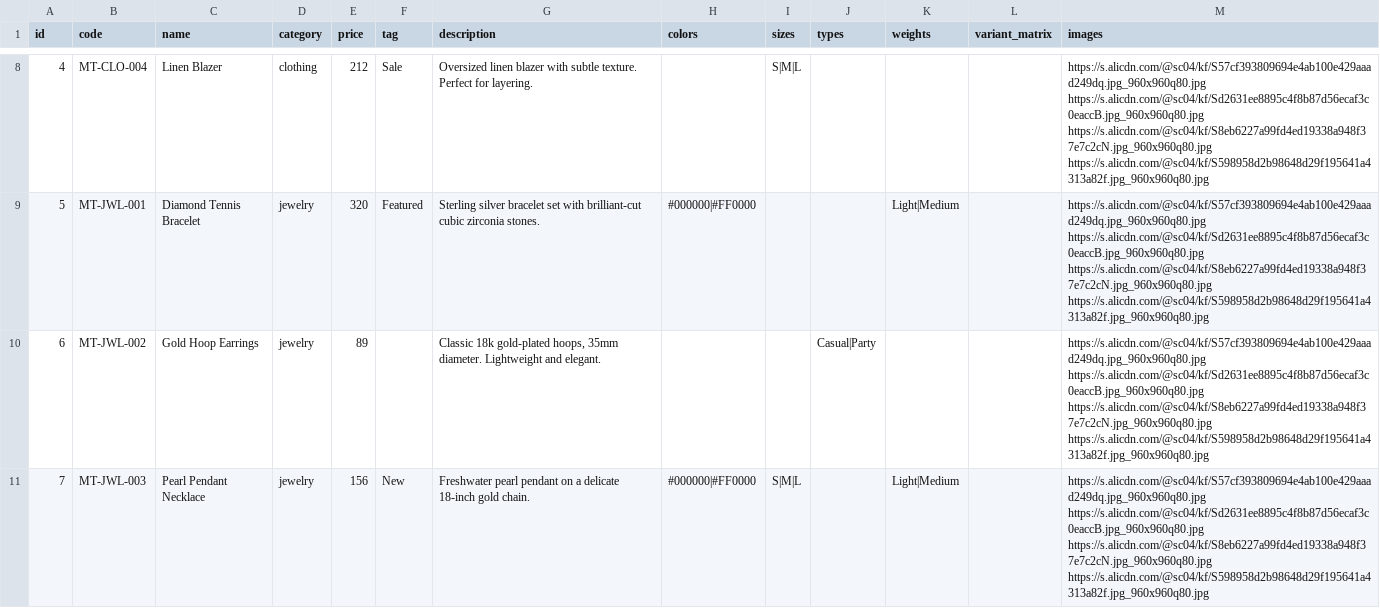
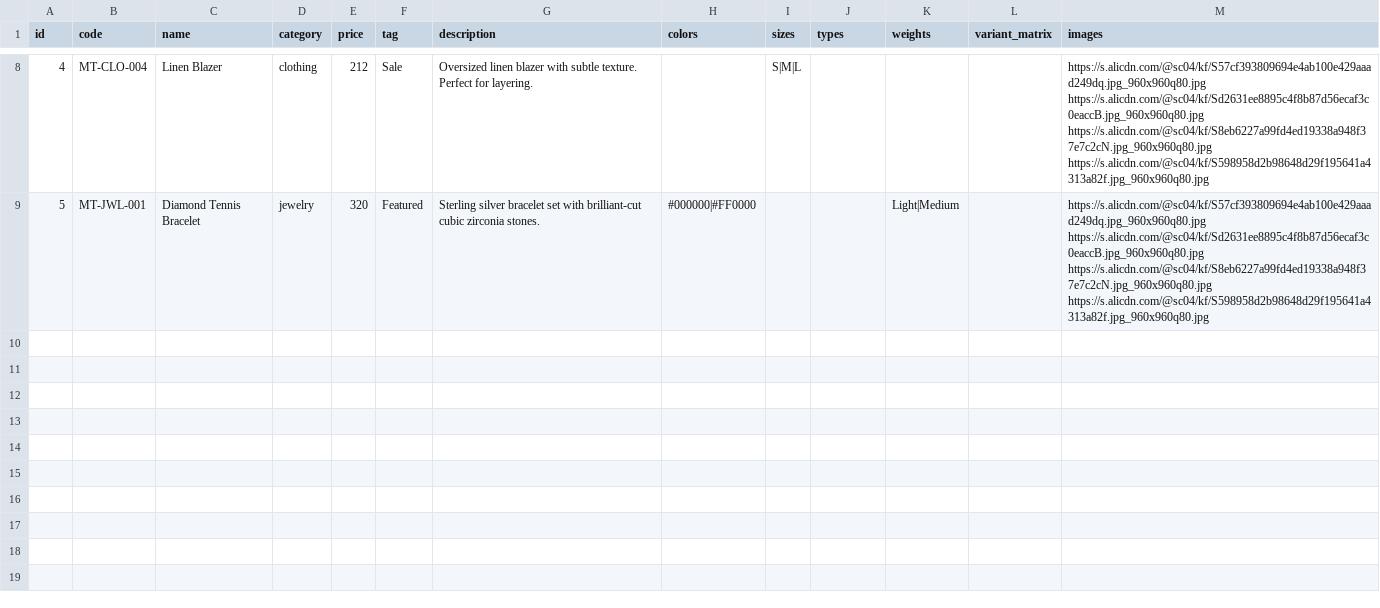
Before and after one commit to moderntrends1432/moderntrends, a CSV file: products.csv, drawn as a sheet; only a part is shown, gaps mark what is left out.

Commit message:
chore: update products.csv

```diff
--- a/products.csv
+++ b/products.csv
@@ -30,9 +30 @@ https://s.alicdn.com/@sc04/kf/S8eb6227a99fd4ed19338a948f37e7c2cN.jpg_960x960q80.
 https://s.alicdn.com/@sc04/kf/S598958d2b98648d29f195641a4313a82f.jpg_960x960q80.jpg"
-6,MT-JWL-002,Gold Hoop Earrings,jewelry,89,,"Classic 18k gold-plated hoops, 35mm diameter. Lightweight and elegant.",,,"Casual|Party",,,"https://s.alicdn.com/@sc04/kf/S57cf393809694e4ab100e429aaad249dq.jpg_960x960q80.jpg
-https://s.alicdn.com/@sc04/kf/Sd2631ee8895c4f8b87d56ecaf3c0eaccB.jpg_960x960q80.jpg
-https://s.alicdn.com/@sc04/kf/S8eb6227a99fd4ed19338a948f37e7c2cN.jpg_960x960q80.jpg
-https://s.alicdn.com/@sc04/kf/S598958d2b98648d29f195641a4313a82f.jpg_960x960q80.jpg"
-7,MT-JWL-003,Pearl Pendant Necklace,jewelry,156,New,Freshwater pearl pendant on a delicate 18-inch gold chain.,"#000000|#FF0000","S|M|L",,"Light|Medium",,"https://s.alicdn.com/@sc04/kf/S57cf393809694e4ab100e429aaad249dq.jpg_960x960q80.jpg
-https://s.alicdn.com/@sc04/kf/Sd2631ee8895c4f8b87d56ecaf3c0eaccB.jpg_960x960q80.jpg
-https://s.alicdn.com/@sc04/kf/S8eb6227a99fd4ed19338a948f37e7c2cN.jpg_960x960q80.jpg
-https://s.alicdn.com/@sc04/kf/S598958d2b98648d29f195641a4313a82f.jpg_960x960q80.jpg"
```
